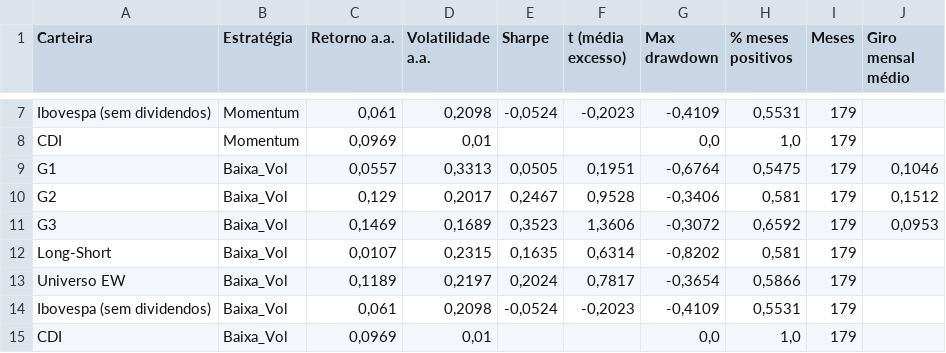
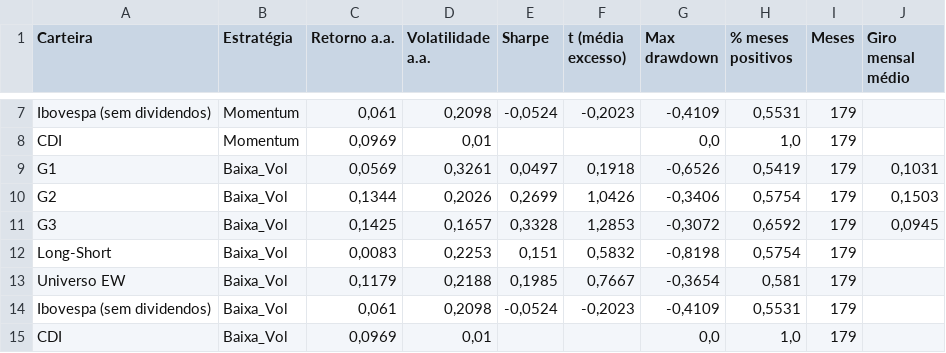
Before and after one commit to Regis-git-wq/backtest-fatores-b3, a CSV file: resultados/metricas.csv, drawn as a sheet; only a part is shown, gaps mark what is left out; the diff covers the shown part only.

```diff
--- a/resultados/metricas.csv
+++ b/resultados/metricas.csv
@@ -8,7 +8,7 @@ Ibovespa (sem dividendos);Momentum;0,061;0,2098;-0,0524;-0,2023;-0,4109;0,5531;1
 CDI;Momentum;0,0969;0,01;;;0,0;1,0;179;
-G1;Baixa_Vol;0,0557;0,3313;0,0505;0,1951;-0,6764;0,5475;179;0,1046
-G2;Baixa_Vol;0,129;0,2017;0,2467;0,9528;-0,3406;0,581;179;0,1512
-G3;Baixa_Vol;0,1469;0,1689;0,3523;1,3606;-0,3072;0,6592;179;0,0953
-Long-Short;Baixa_Vol;0,0107;0,2315;0,1635;0,6314;-0,8202;0,581;179;
-Universo EW;Baixa_Vol;0,1189;0,2197;0,2024;0,7817;-0,3654;0,5866;179;
+G1;Baixa_Vol;0,0569;0,3261;0,0497;0,1918;-0,6526;0,5419;179;0,1031
+G2;Baixa_Vol;0,1344;0,2026;0,2699;1,0426;-0,3406;0,5754;179;0,1503
+G3;Baixa_Vol;0,1425;0,1657;0,3328;1,2853;-0,3072;0,6592;179;0,0945
+Long-Short;Baixa_Vol;0,0083;0,2253;0,151;0,5832;-0,8198;0,5754;179;
+Universo EW;Baixa_Vol;0,1179;0,2188;0,1985;0,7667;-0,3654;0,581;179;
 Ibovespa (sem dividendos);Baixa_Vol;0,061;0,2098;-0,0524;-0,2023;-0,4109;0,5531;179;
```
Also changed, not shown: 61 edited cells elsewhere in this file, resultados/retornos_Baixa_Vol.csv, resultados/retornos_Combinado.csv, 15 other files.
